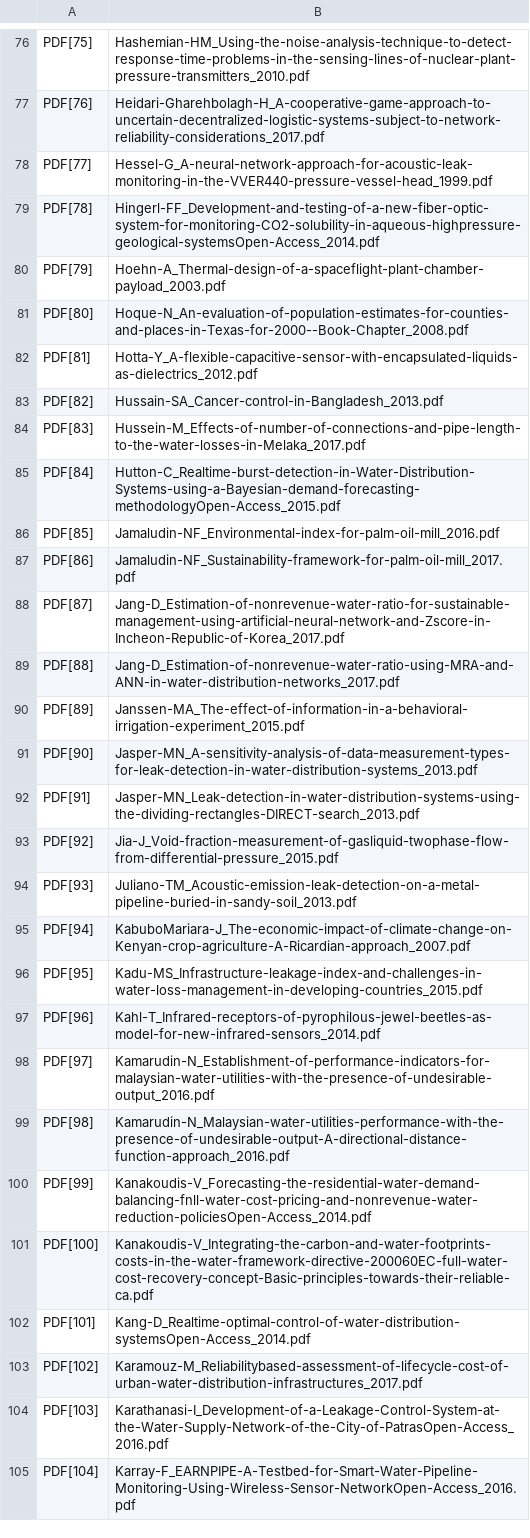
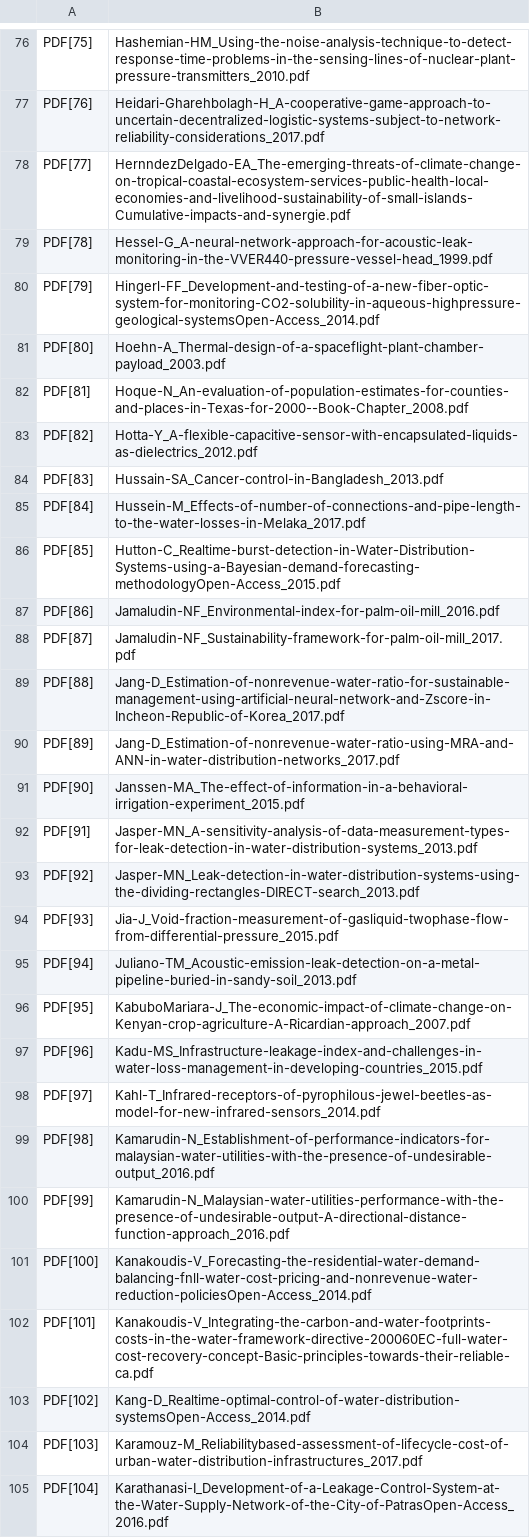
Before and after one commit to YhHoo/LiteratureReviewClassifier, a CSV file: LRC_citation.csv, drawn as a sheet; only a part is shown, gaps mark what is left out; the diff covers the shown part only; the diff names each change by its address in the sheet, - before the commit and + after, or states it on an @@ line.

```diff
--- a/LRC_citation.csv
+++ b/LRC_citation.csv
-B78: Hessel-G_A-neural-network-approach-for-acoustic-leak-monitoring-in-the-VVER440-pressure-vessel-head_1999.pdf
+B78: HernndezDelgado-EA_The-emerging-threats-of-climate-change-on-tropical-coastal-ecosystem-services-public-health-local-economies-and-livelihood-sustainability-of-small-islands-Cumulative-impacts-and-synergie.pdf
-B79: Hingerl-FF_Development-and-testing-of-a-new-fiber-optic-system-for-monitoring-CO2-solubility-in-aqueous-highpressure-geological-systemsOpen-Access_2014.pdf
+B79: Hessel-G_A-neural-network-approach-for-acoustic-leak-monitoring-in-the-VVER440-pressure-vessel-head_1999.pdf
-B80: Hoehn-A_Thermal-design-of-a-spaceflight-plant-chamber-payload_2003.pdf
+B80: Hingerl-FF_Development-and-testing-of-a-new-fiber-optic-system-for-monitoring-CO2-solubility-in-aqueous-highpressure-geological-systemsOpen-Access_2014.pdf
-B81: Hoque-N_An-evaluation-of-population-estimates-for-counties-and-places-in-Texas-for-2000--Book-Chapter_2008.pdf
+B81: Hoehn-A_Thermal-design-of-a-spaceflight-plant-chamber-payload_2003.pdf
-B82: Hotta-Y_A-flexible-capacitive-sensor-with-encapsulated-liquids-as-dielectrics_2012.pdf
+B82: Hoque-N_An-evaluation-of-population-estimates-for-counties-and-places-in-Texas-for-2000--Book-Chapter_2008.pdf
-B83: Hussain-SA_Cancer-control-in-Bangladesh_2013.pdf
+B83: Hotta-Y_A-flexible-capacitive-sensor-with-encapsulated-liquids-as-dielectrics_2012.pdf
-B84: Hussein-M_Effects-of-number-of-connections-and-pipe-length-to-the-water-losses-in-Melaka_2017.pdf
+B84: Hussain-SA_Cancer-control-in-Bangladesh_2013.pdf
-B85: Hutton-C_Realtime-burst-detection-in-Water-Distribution-Systems-using-a-Bayesian-demand-forecasting-methodologyOpen-Access_2015.pdf
+B85: Hussein-M_Effects-of-number-of-connections-and-pipe-length-to-the-water-losses-in-Melaka_2017.pdf
-B86: Jamaludin-NF_Environmental-index-for-palm-oil-mill_2016.pdf
+B86: Hutton-C_Realtime-burst-detection-in-Water-Distribution-Systems-using-a-Bayesian-demand-forecasting-methodologyOpen-Access_2015.pdf
-B87: Jamaludin-NF_Sustainability-framework-for-palm-oil-mill_2017.pdf
+B87: Jamaludin-NF_Environmental-index-for-palm-oil-mill_2016.pdf
-B88: Jang-D_Estimation-of-nonrevenue-water-ratio-for-sustainable-management-using-artificial-neural-network-and-Zscore-in-Incheon-Republic-of-Korea_2017.pdf
+B88: Jamaludin-NF_Sustainability-framework-for-palm-oil-mill_2017.pdf
-B89: Jang-D_Estimation-of-nonrevenue-water-ratio-using-MRA-and-ANN-in-water-distribution-networks_2017.pdf
+B89: Jang-D_Estimation-of-nonrevenue-water-ratio-for-sustainable-management-using-artificial-neural-network-and-Zscore-in-Incheon-Republic-of-Korea_2017.pdf
-B90: Janssen-MA_The-effect-of-information-in-a-behavioral-irrigation-experiment_2015.pdf
+B90: Jang-D_Estimation-of-nonrevenue-water-ratio-using-MRA-and-ANN-in-water-distribution-networks_2017.pdf
-B91: Jasper-MN_A-sensitivity-analysis-of-data-measurement-types-for-leak-detection-in-water-distribution-systems_2013.pdf
+B91: Janssen-MA_The-effect-of-information-in-a-behavioral-irrigation-experiment_2015.pdf
-B92: Jasper-MN_Leak-detection-in-water-distribution-systems-using-the-dividing-rectangles-DIRECT-search_2013.pdf
+B92: Jasper-MN_A-sensitivity-analysis-of-data-measurement-types-for-leak-detection-in-water-distribution-systems_2013.pdf
-B93: Jia-J_Void-fraction-measurement-of-gasliquid-twophase-flow-from-differential-pressure_2015.pdf
+B93: Jasper-MN_Leak-detection-in-water-distribution-systems-using-the-dividing-rectangles-DIRECT-search_2013.pdf
-B94: Juliano-TM_Acoustic-emission-leak-detection-on-a-metal-pipeline-buried-in-sandy-soil_2013.pdf
+B94: Jia-J_Void-fraction-measurement-of-gasliquid-twophase-flow-from-differential-pressure_2015.pdf
-B95: KabuboMariara-J_The-economic-impact-of-climate-change-on-Kenyan-crop-agriculture-A-Ricardian-approach_2007.pdf
+B95: Juliano-TM_Acoustic-emission-leak-detection-on-a-metal-pipeline-buried-in-sandy-soil_2013.pdf
-B96: Kadu-MS_Infrastructure-leakage-index-and-challenges-in-water-loss-management-in-developing-countries_2015.pdf
+B96: KabuboMariara-J_The-economic-impact-of-climate-change-on-Kenyan-crop-agriculture-A-Ricardian-approach_2007.pdf
-B97: Kahl-T_Infrared-receptors-of-pyrophilous-jewel-beetles-as-model-for-new-infrared-sensors_2014.pdf
+B97: Kadu-MS_Infrastructure-leakage-index-and-challenges-in-water-loss-management-in-developing-countries_2015.pdf
-B98: Kamarudin-N_Establishment-of-performance-indicators-for-malaysian-water-utilities-with-the-presence-of-undesirable-output_2016.pdf
+B98: Kahl-T_Infrared-receptors-of-pyrophilous-jewel-beetles-as-model-for-new-infrared-sensors_2014.pdf
-B99: Kamarudin-N_Malaysian-water-utilities-performance-with-the-presence-of-undesirable-output-A-directional-distance-function-approach_2016.pdf
+B99: Kamarudin-N_Establishment-of-performance-indicators-for-malaysian-water-utilities-with-the-presence-of-undesirable-output_2016.pdf
-B100: Kanakoudis-V_Forecasting-the-residential-water-demand-balancing-fnll-water-cost-pricing-and-nonrevenue-water-reduction-policiesOpen-Access_2014.pdf
+B100: Kamarudin-N_Malaysian-water-utilities-performance-with-the-presence-of-undesirable-output-A-directional-distance-function-approach_2016.pdf
-B101: Kanakoudis-V_Integrating-the-carbon-and-water-footprints-costs-in-the-water-framework-directive-200060EC-full-water-cost-recovery-concept-Basic-principles-towards-their-reliable-ca.pdf
+B101: Kanakoudis-V_Forecasting-the-residential-water-demand-balancing-fnll-water-cost-pricing-and-nonrevenue-water-reduction-policiesOpen-Access_2014.pdf
-B102: Kang-D_Realtime-optimal-control-of-water-distribution-systemsOpen-Access_2014.pdf
+B102: Kanakoudis-V_Integrating-the-carbon-and-water-footprints-costs-in-the-water-framework-directive-200060EC-full-water-cost-recovery-concept-Basic-principles-towards-their-reliable-ca.pdf
-B103: Karamouz-M_Reliabilitybased-assessment-of-lifecycle-cost-of-urban-water-distribution-infrastructures_2017.pdf
+B103: Kang-D_Realtime-optimal-control-of-water-distribution-systemsOpen-Access_2014.pdf
-B104: Karathanasi-I_Development-of-a-Leakage-Control-System-at-the-Water-Supply-Network-of-the-City-of-PatrasOpen-Access_2016.pdf
+B104: Karamouz-M_Reliabilitybased-assessment-of-lifecycle-cost-of-urban-water-distribution-infrastructures_2017.pdf
-B105: Karray-F_EARNPIPE-A-Testbed-for-Smart-Water-Pipeline-Monitoring-Using-Wireless-Sensor-NetworkOpen-Access_2016.pdf
+B105: Karathanasi-I_Development-of-a-Leakage-Control-System-at-the-Water-Supply-Network-of-the-City-of-PatrasOpen-Access_2016.pdf
```
Also changed, not shown: 4 added rows and 127 edited cells elsewhere in this file, 1 other file.
